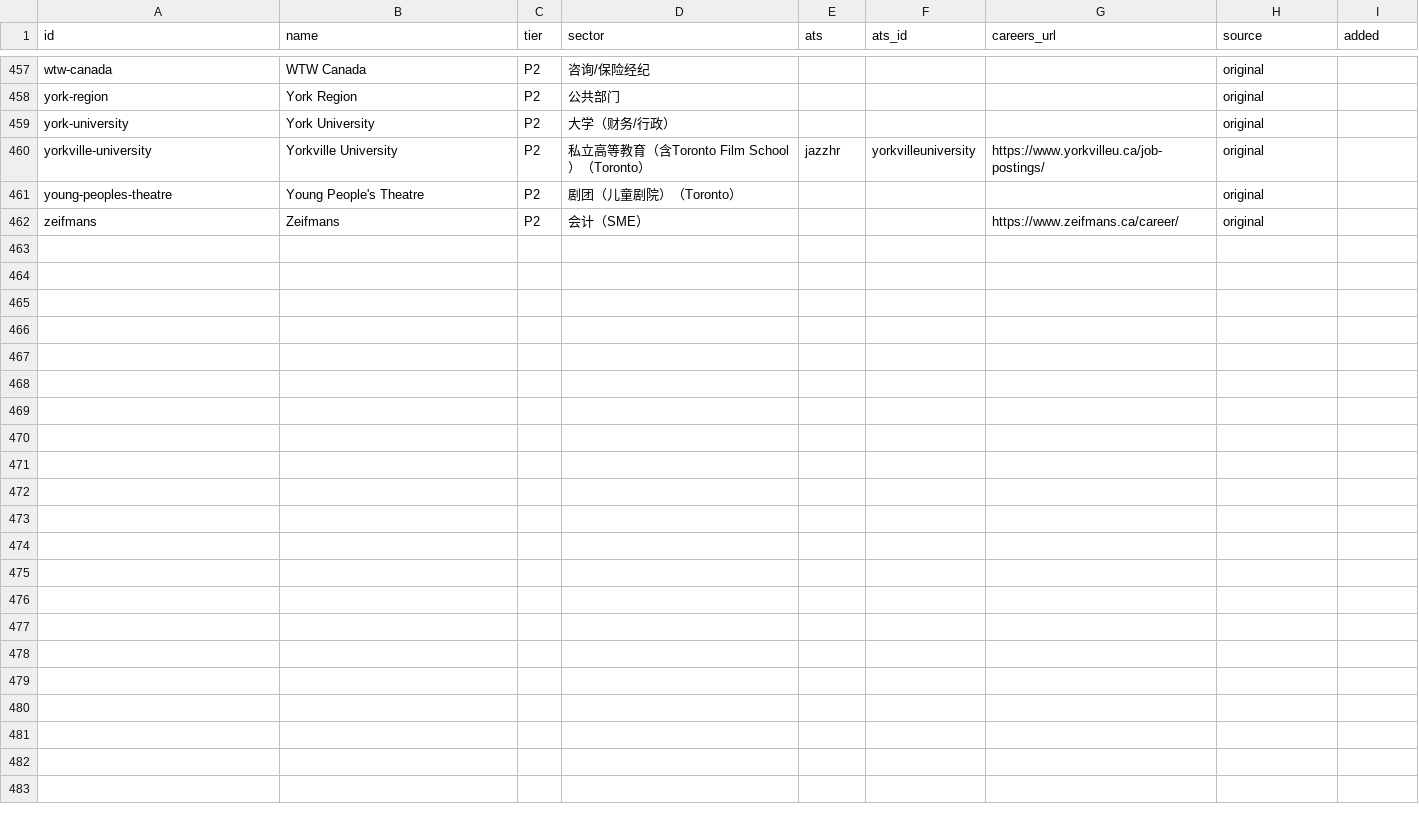
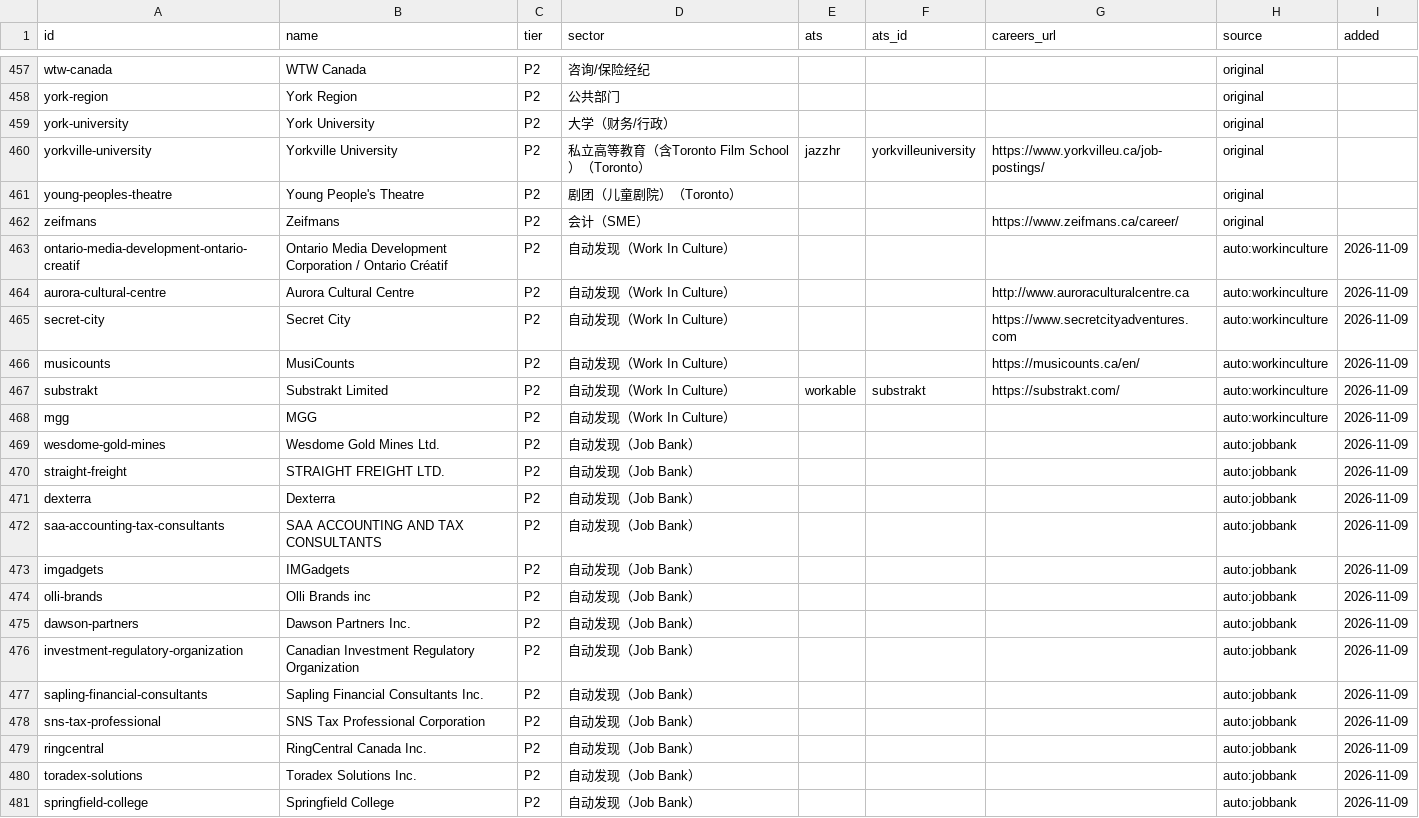
Before and after one commit to FrankFeng1014/claire-job-scanner, a CSV file: data/employers.csv, drawn as a sheet; only a part is shown, gaps mark what is left out; the diff covers the shown part only; the diff names each change by its address in the sheet, - before the commit and + after, or states it on an @@ line.

```diff
--- a/data/employers.csv
+++ b/data/employers.csv
+row 463: ontario-media-development-ontario-creatif | Ontario Media Development Corporation / Ontario Créatif | P2 | 自动发现（Work In Culture） |  |  |  | auto:workinculture | 2026-11-09
+row 464: aurora-cultural-centre | Aurora Cultural Centre | P2 | 自动发现（Work In Culture） |  |  | http://www.auroraculturalcentre.ca | auto:workinculture | 2026-11-09
+row 465: secret-city | Secret City | P2 | 自动发现（Work In Culture） |  |  | https://www.secretcityadventures.com | auto:workinculture | 2026-11-09
+row 466: musicounts | MusiCounts | P2 | 自动发现（Work In Culture） |  |  | https://musicounts.ca/en/ | auto:workinculture | 2026-11-09
+row 467: substrakt | Substrakt Limited | P2 | 自动发现（Work In Culture） | workable | substrakt | https://substrakt.com/ | auto:workinculture | 2026-11-09
+row 468: mgg | MGG | P2 | 自动发现（Work In Culture） |  |  |  | auto:workinculture | 2026-11-09
+row 469: wesdome-gold-mines | Wesdome Gold Mines Ltd. | P2 | 自动发现（Job Bank） |  |  |  | auto:jobbank | 2026-11-09
+row 470: straight-freight | STRAIGHT FREIGHT LTD. | P2 | 自动发现（Job Bank） |  |  |  | auto:jobbank | 2026-11-09
+row 471: dexterra | Dexterra | P2 | 自动发现（Job Bank） |  |  |  | auto:jobbank | 2026-11-09
+row 472: saa-accounting-tax-consultants | SAA ACCOUNTING AND TAX CONSULTANTS | P2 | 自动发现（Job Bank） |  |  |  | auto:jobbank | 2026-11-09
+row 473: imgadgets | IMGadgets | P2 | 自动发现（Job Bank） |  |  |  | auto:jobbank | 2026-11-09
+row 474: olli-brands | Olli Brands inc | P2 | 自动发现（Job Bank） |  |  |  | auto:jobbank | 2026-11-09
+row 475: dawson-partners | Dawson Partners Inc. | P2 | 自动发现（Job Bank） |  |  |  | auto:jobbank | 2026-11-09
+row 476: investment-regulatory-organization | Canadian Investment Regulatory Organization | P2 | 自动发现（Job Bank） |  |  |  | auto:jobbank | 2026-11-09
+row 477: sapling-financial-consultants | Sapling Financial Consultants Inc. | P2 | 自动发现（Job Bank） |  |  |  | auto:jobbank | 2026-11-09
+row 478: sns-tax-professional | SNS Tax Professional Corporation | P2 | 自动发现（Job Bank） |  |  |  | auto:jobbank | 2026-11-09
+row 479: ringcentral | RingCentral Canada Inc. | P2 | 自动发现（Job Bank） |  |  |  | auto:jobbank | 2026-11-09
+row 480: toradex-solutions | Toradex Solutions Inc. | P2 | 自动发现（Job Bank） |  |  |  | auto:jobbank | 2026-11-09
+row 481: springfield-college | Springfield College | P2 | 自动发现（Job Bank） |  |  |  | auto:jobbank | 2026-11-09
```
Also changed, not shown: 10 added rows and 4 edited cells elsewhere in this file, data/discovered.csv, data/status.csv, 7 other files.
